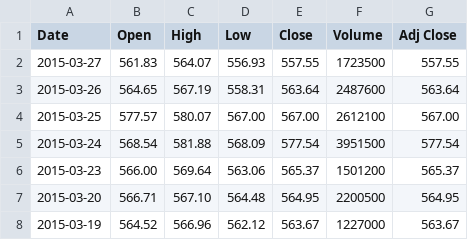
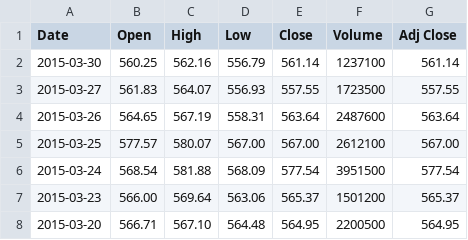
Before and after one commit to sskydan/refleco, a CSV file: djangoServer/static/tickerData/GOOGL.csv, drawn as a sheet; only a part is shown; the shorter side is filled out with more unchanged rows.

Commit message:
django frontend updates 	- added stats boxes 	-cleaned up graphBox

```diff
--- a/djangoServer/static/tickerData/GOOGL.csv
+++ b/djangoServer/static/tickerData/GOOGL.csv
@@ -1,2 +1,3 @@
 Date,Open,High,Low,Close,Volume,Adj Close
+2015-03-30,560.25,562.16,556.79,561.14,1237100,561.14
 2015-03-27,561.83,564.07,556.93,557.55,1723500,557.55
```
Also changed, not shown: djangoServer/static/tickerData/FB.csv, 25 other files.
